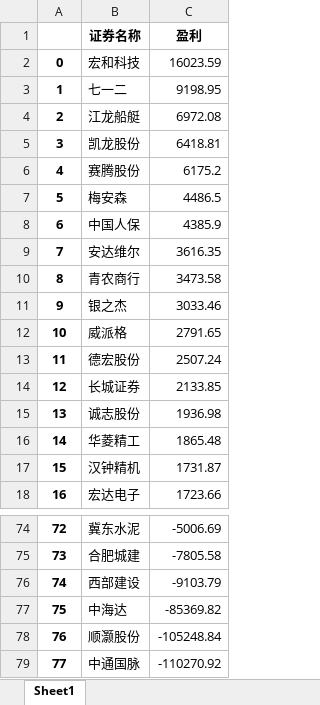
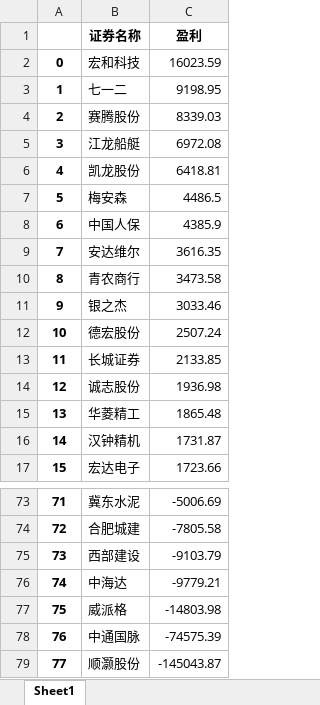
Before and after one commit to interlaken-agnoy/Quanter, an Excel workbook: cal_profit/profit.xlsx, sheet Sheet1, drawn as a sheet; only a part is shown, gaps mark what is left out; values as stored, in another font and other column widths than the file's, no borders; removed rows and columns are numbered as before the commit, all else as after; the diff names each change by its address in the sheet, - before the commit and + after, or states it on an @@ line.

```diff
--- a/cal_profit/profit.xlsx (sheet Sheet1)
+++ b/cal_profit/profit.xlsx (sheet Sheet1)
+row 4: 2 | 赛腾股份 | 8339.03
@@ column A renumbered between rows 5 and 78 @@
-row 6: 4 | 赛腾股份 | 6175.2
-row 12: 10 | 威派格 | 2791.65
-C76 (盈利): -85369.82
+C76 (盈利): -9779.21
-row 78: 76 | 顺灏股份 | -105248.84
+row 77: 75 | 威派格 | -14803.98
-C78 (盈利): -110270.92
+C78 (盈利): -74575.39
+row 79: 77 | 顺灏股份 | -145043.87
```
Also changed, not shown: cal_profit/clean_data.xlsx, cal_profit/origin.xlsx, 8 other files.
